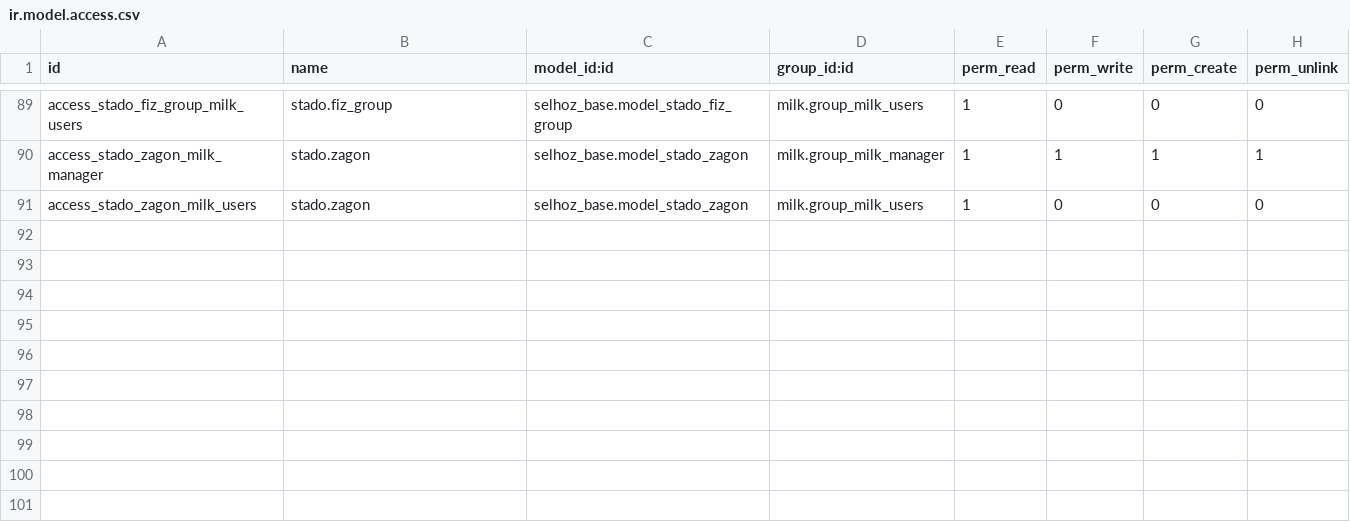
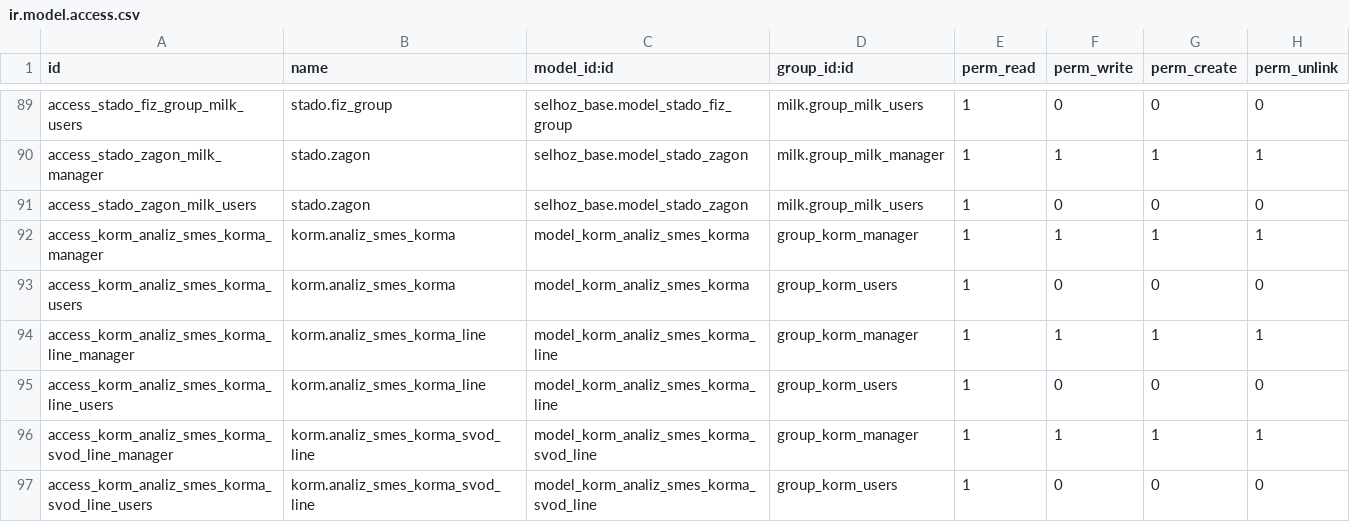
Before and after one commit to savrasovmisha/odoo-selhoz, a CSV file: addons/kormlenie/security/ir.model.access.csv, drawn as a sheet; only a part is shown, gaps mark what is left out; the diff names each change by its address in the sheet, - before the commit and + after, or states it on an @@ line.

Commit message:
korm racion

```diff
--- a/addons/kormlenie/security/ir.model.access.csv
+++ b/addons/kormlenie/security/ir.model.access.csv
+row 92: access_korm_analiz_smes_korma_manager | korm.analiz_smes_korma | model_korm_analiz_smes_korma | group_korm_manager | 1 | 1 | 1 | 1
+row 93: access_korm_analiz_smes_korma_users | korm.analiz_smes_korma | model_korm_analiz_smes_korma | group_korm_users | 1 | 0 | 0 | 0
+row 94: access_korm_analiz_smes_korma_line_manager | korm.analiz_smes_korma_line | model_korm_analiz_smes_korma_line | group_korm_manager | 1 | 1 | 1 | 1
+row 95: access_korm_analiz_smes_korma_line_users | korm.analiz_smes_korma_line | model_korm_analiz_smes_korma_line | group_korm_users | 1 | 0 | 0 | 0
+row 96: access_korm_analiz_smes_korma_svod_line_manager | korm.analiz_smes_korma_svod_line | model_korm_analiz_smes_korma_svod_line | group_korm_manager | 1 | 1 | 1 | 1
+row 97: access_korm_analiz_smes_korma_svod_line_users | korm.analiz_smes_korma_svod_line | model_korm_analiz_smes_korma_svod_line | group_korm_users | 1 | 0 | 0 | 0
```
Also changed, not shown: 5 other files.
